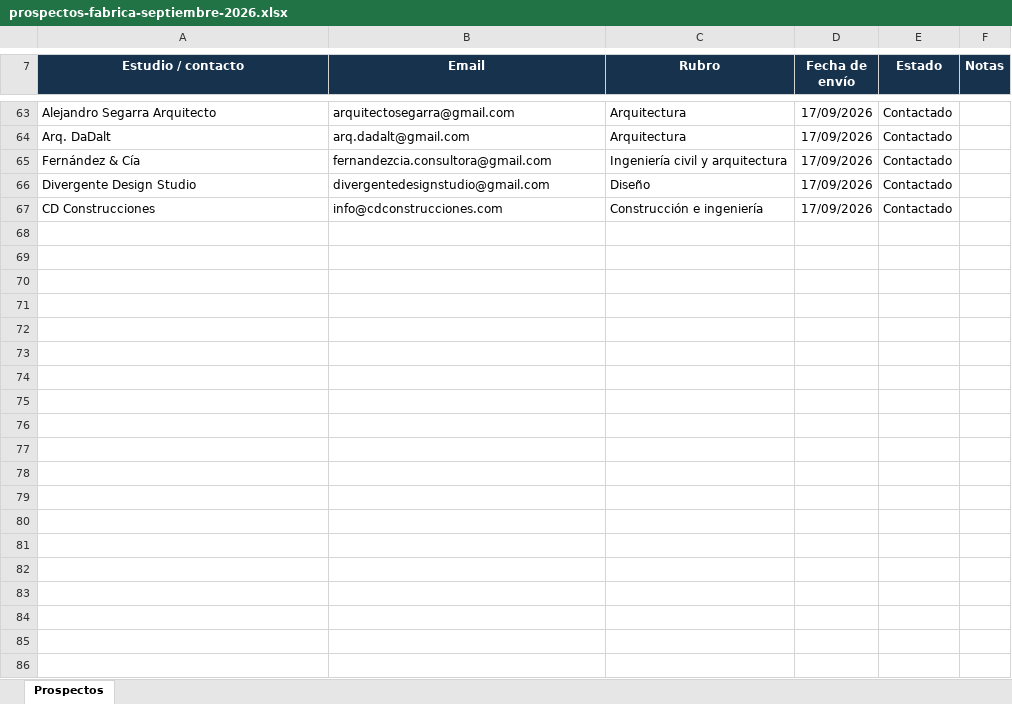
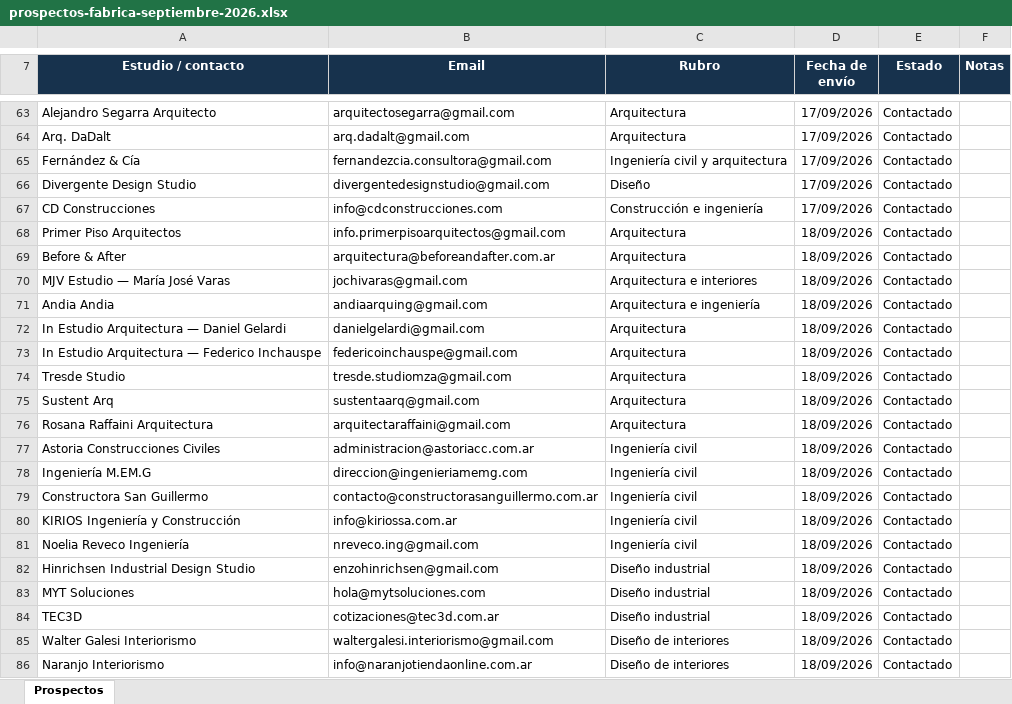
Before and after one commit to tobiasgatti02/Fabrica, an Excel workbook: outputs/outreach-sept-2026/prospectos-fabrica-septiembre-2026.xlsx, sheet Prospectos, drawn as a sheet; only a part is shown, gaps mark what is left out; values as stored, in another font and other column widths than the file's, no borders; conditional formats and table styles not drawn; the diff covers the shown part only; the diff names each change by its address in the sheet, - before the commit and + after, or states it on an @@ line.

```diff
--- a/outputs/outreach-sept-2026/prospectos-fabrica-septiembre-2026.xlsx (sheet Prospectos)
+++ b/outputs/outreach-sept-2026/prospectos-fabrica-septiembre-2026.xlsx (sheet Prospectos)
+row 68: Primer Piso Arquitectos | info.primerpisoarquitectos@gmail.com | Arquitectura | 18/09/2026 | Contactado
+row 69: Before & After | arquitectura@beforeandafter.com.ar | Arquitectura | 18/09/2026 | Contactado
+row 70: MJV Estudio — María José Varas | jochivaras@gmail.com | Arquitectura e interiores | 18/09/2026 | Contactado
+row 71: Andia Andia | andiaarquing@gmail.com | Arquitectura e ingeniería | 18/09/2026 | Contactado
+row 72: In Estudio Arquitectura — Daniel Gelardi | danielgelardi@gmail.com | Arquitectura | 18/09/2026 | Contactado
+row 73: In Estudio Arquitectura — Federico Inchauspe | federicoinchauspe@gmail.com | Arquitectura | 18/09/2026 | Contactado
+row 74: Tresde Studio | tresde.studiomza@gmail.com | Arquitectura | 18/09/2026 | Contactado
+row 75: Sustent Arq | sustentaarq@gmail.com | Arquitectura | 18/09/2026 | Contactado
+row 76: Rosana Raffaini Arquitectura | arquitectaraffaini@gmail.com | Arquitectura | 18/09/2026 | Contactado
+row 77: Astoria Construcciones Civiles | administracion@astoriacc.com.ar | Ingeniería civil | 18/09/2026 | Contactado
+row 78: Ingeniería M.EM.G | direccion@ingenieriamemg.com | Ingeniería civil | 18/09/2026 | Contactado
+row 79: Constructora San Guillermo | contacto@constructorasanguillermo.com.ar | Ingeniería civil | 18/09/2026 | Contactado
+row 80: KIRIOS Ingeniería y Construcción | info@kiriossa.com.ar | Ingeniería civil | 18/09/2026 | Contactado
+row 81: Noelia Reveco Ingeniería | nreveco.ing@gmail.com | Ingeniería civil | 18/09/2026 | Contactado
+row 82: Hinrichsen Industrial Design Studio | enzohinrichsen@gmail.com | Diseño industrial | 18/09/2026 | Contactado
+row 83: MYT Soluciones | hola@mytsoluciones.com | Diseño industrial | 18/09/2026 | Contactado
+row 84: TEC3D | cotizaciones@tec3d.com.ar | Diseño industrial | 18/09/2026 | Contactado
+row 85: Walter Galesi Interiorismo | waltergalesi.interiorismo@gmail.com | Diseño de interiores | 18/09/2026 | Contactado
+row 86: Naranjo Interiorismo | info@naranjotiendaonline.com.ar | Diseño de interiores | 18/09/2026 | Contactado
```
Also changed, not shown: 12 added rows and 1 edited cell elsewhere in this sheet, 13 other files.
